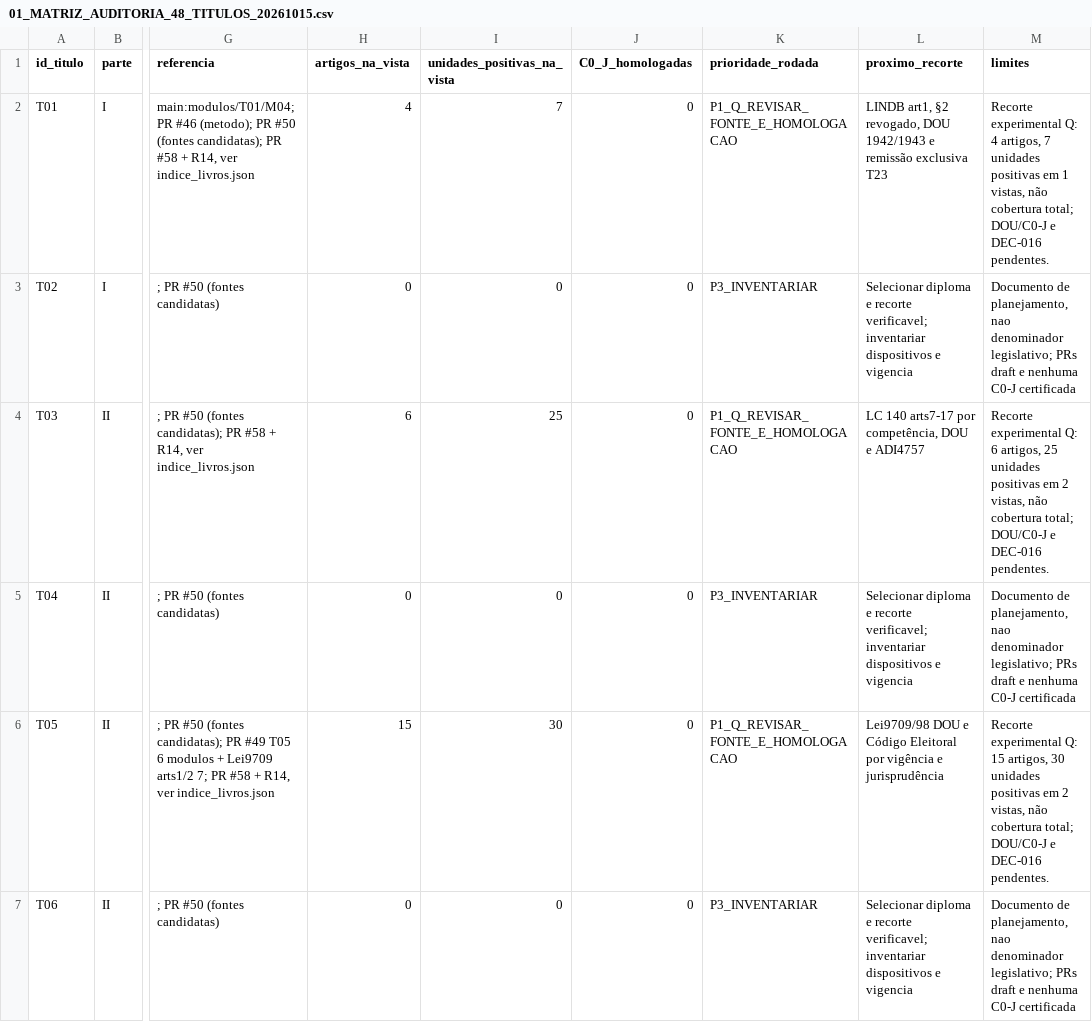
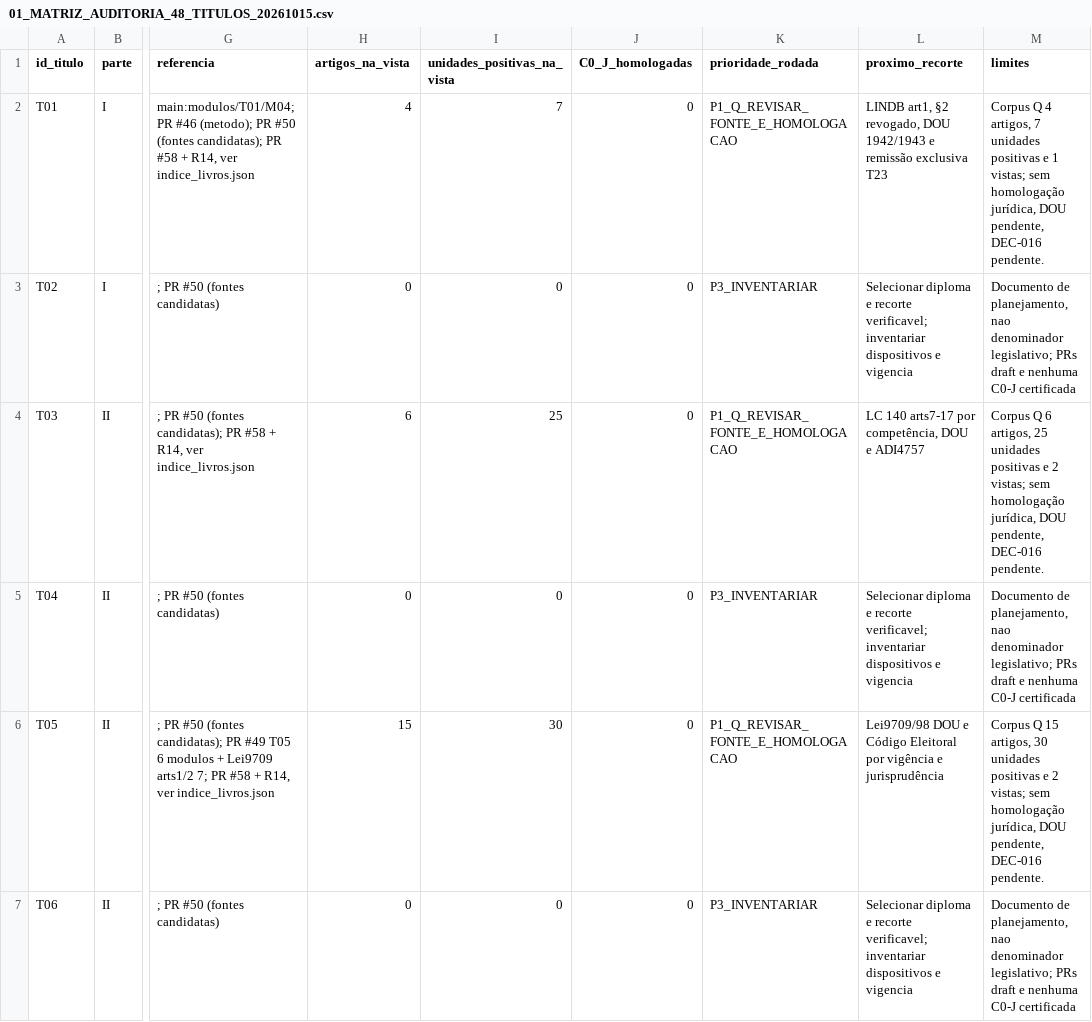
Before and after one commit to raphaelpetta/codigo-legislacao-federal, a CSV file: central/01_MATRIZ_AUDITORIA_48_TITULOS_20261015.csv, drawn as a sheet; only a part is shown, gaps mark what is left out; the diff covers the shown part only; the diff names each change by its address in the sheet, - before the commit and + after, or states it on an @@ line.

Commit message:
fix(CLF R16): matriz 48 títulos, 17 preenchidos e 713 unidades Q

```diff
--- a/central/01_MATRIZ_AUDITORIA_48_TITULOS_20261015.csv
+++ b/central/01_MATRIZ_AUDITORIA_48_TITULOS_20261015.csv
-M2 (limites): Recorte experimental Q: 4 artigos, 7 unidades positivas em 1 vistas, não cobertura total; DOU/C0-J e DEC-016 pendentes.
+M2 (limites): Corpus Q 4 artigos, 7 unidades positivas e 1 vistas; sem homologação jurídica, DOU pendente, DEC-016 pendente.
-M4 (limites): Recorte experimental Q: 6 artigos, 25 unidades positivas em 2 vistas, não cobertura total; DOU/C0-J e DEC-016 pendentes.
+M4 (limites): Corpus Q 6 artigos, 25 unidades positivas e 2 vistas; sem homologação jurídica, DOU pendente, DEC-016 pendente.
-M6 (limites): Recorte experimental Q: 15 artigos, 30 unidades positivas em 2 vistas, não cobertura total; DOU/C0-J e DEC-016 pendentes.
+M6 (limites): Corpus Q 15 artigos, 30 unidades positivas e 2 vistas; sem homologação jurídica, DOU pendente, DEC-016 pendente.
```
Also changed, not shown: 37 edited cells elsewhere in this file.
